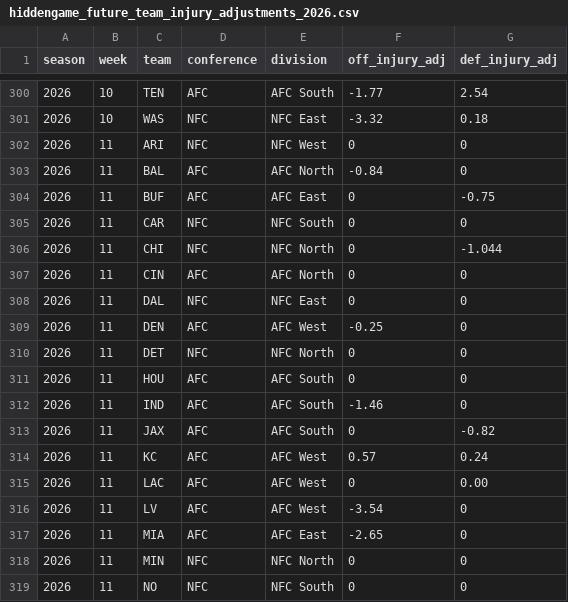
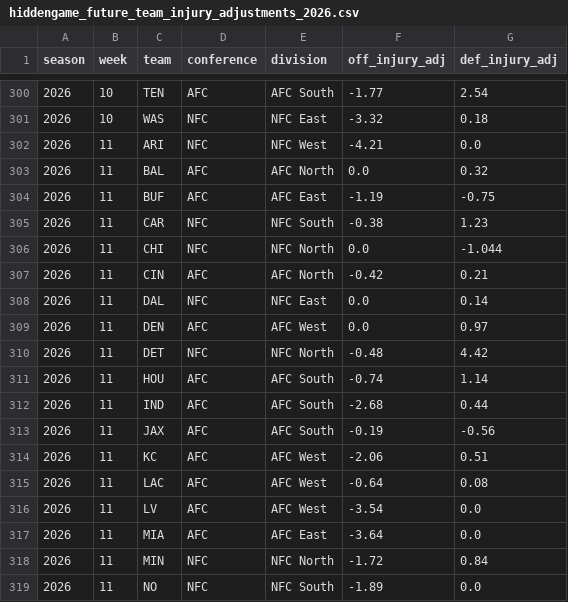
Before and after one commit to rogerroot01/NFL-projections, a CSV file: data/hiddengame_future_team_injury_adjustments_2026.csv, drawn as a sheet; only a part is shown, gaps mark what is left out; the diff covers the shown part only.

```diff
--- a/data/hiddengame_future_team_injury_adjustments_2026.csv
+++ b/data/hiddengame_future_team_injury_adjustments_2026.csv
@@ -301,19 +301,19 @@ season,week,team,conference,division,off_injury_adj,def_injury_adj
 2026,10,WAS,NFC,NFC East,-3.32,0.18
-2026,11,ARI,NFC,NFC West,0,0
-2026,11,BAL,AFC,AFC North,-0.84,0
-2026,11,BUF,AFC,AFC East,0,-0.75
-2026,11,CAR,NFC,NFC South,0,0
-2026,11,CHI,NFC,NFC North,0,-1.044
-2026,11,CIN,AFC,AFC North,0,0
-2026,11,DAL,NFC,NFC East,0,0
-2026,11,DEN,AFC,AFC West,-0.25,0
-2026,11,DET,NFC,NFC North,0,0
-2026,11,HOU,AFC,AFC South,0,0
-2026,11,IND,AFC,AFC South,-1.46,0
-2026,11,JAX,AFC,AFC South,0,-0.82
-2026,11,KC,AFC,AFC West,0.57,0.24
-2026,11,LAC,AFC,AFC West,0,0.00
-2026,11,LV,AFC,AFC West,-3.54,0
-2026,11,MIA,AFC,AFC East,-2.65,0
-2026,11,MIN,NFC,NFC North,0,0
-2026,11,NO,NFC,NFC South,0,0
+2026,11,ARI,NFC,NFC West,-4.21,0.0
+2026,11,BAL,AFC,AFC North,0.0,0.32
+2026,11,BUF,AFC,AFC East,-1.19,-0.75
+2026,11,CAR,NFC,NFC South,-0.38,1.23
+2026,11,CHI,NFC,NFC North,0.0,-1.044
+2026,11,CIN,AFC,AFC North,-0.42,0.21
+2026,11,DAL,NFC,NFC East,0.0,0.14
+2026,11,DEN,AFC,AFC West,0.0,0.97
+2026,11,DET,NFC,NFC North,-0.48,4.42
+2026,11,HOU,AFC,AFC South,-0.74,1.14
+2026,11,IND,AFC,AFC South,-2.68,0.44
+2026,11,JAX,AFC,AFC South,-0.19,-0.56
+2026,11,KC,AFC,AFC West,-2.06,0.51
+2026,11,LAC,AFC,AFC West,-0.64,0.08
+2026,11,LV,AFC,AFC West,-3.54,0.0
+2026,11,MIA,AFC,AFC East,-3.64,0.0
+2026,11,MIN,NFC,NFC North,-1.72,0.84
+2026,11,NO,NFC,NFC South,-1.89,0.0
```
Also changed, not shown: 15 edited cells elsewhere in this file, data/forecast_team_off_def_injuries_2026.csv, 1 other file.
